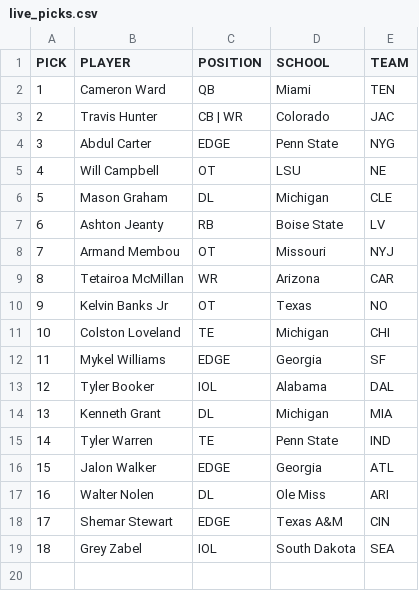
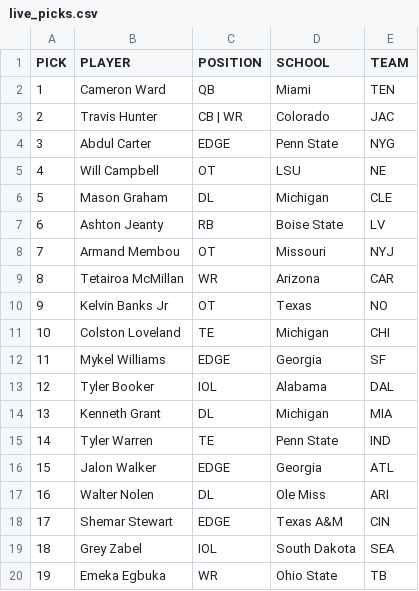
Before and after one commit to jackgruca/mds_home, a CSV file: assets/2025/live_picks.csv, drawn as a sheet.

```diff
--- a/assets/2025/live_picks.csv
+++ b/assets/2025/live_picks.csv
@@ -19 +19,2 @@ PICK,PLAYER,POSITION,SCHOOL,TEAM
 18, Grey Zabel, IOL, South Dakota, SEA
+19, Emeka Egbuka, WR, Ohio State, TB
```
Also changed, not shown: assets/2025/available_players.csv.
